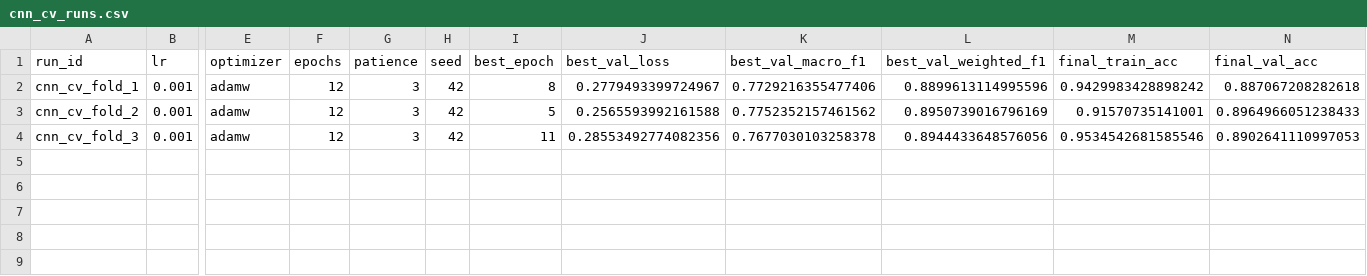
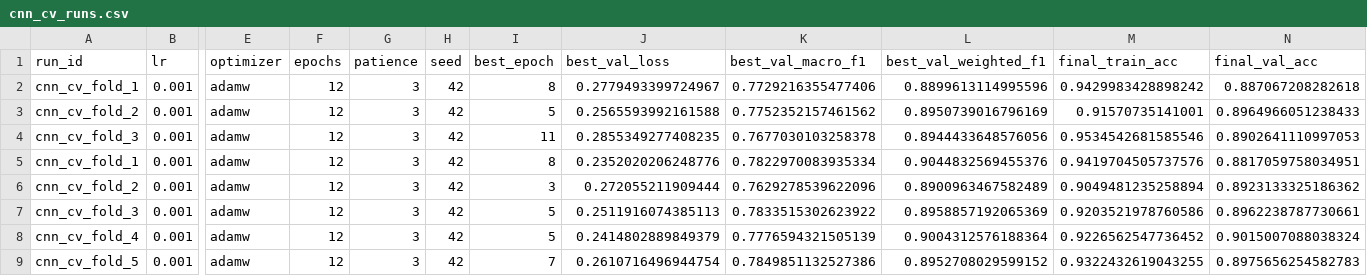
Before and after one commit to MADS-Milestone-2/Galaxy-Classifier, a CSV file: cnn_cv_runs.csv, drawn as a sheet; only a part is shown, gaps mark what is left out; rows hold the shown columns only; the diff names each change by its address in the sheet, - before the commit and + after, or states it on an @@ line.

Commit message:
5-fold cv run took 311m 17.1s

```diff
--- a/cnn_cv_runs.csv
+++ b/cnn_cv_runs.csv
-J4 (best_val_loss): 0.28553492774082356
+J4 (best_val_loss): 0.2855349277408235
+row 5: cnn_cv_fold_1 | 0.001 | adamw | 12 | 3 | 42 | 8 | 0.2352020206248776 | 0.7822970083935334 | 0.9044832569455376 | 0.9419704505737576 | 0.8817059758034951
+row 6: cnn_cv_fold_2 | 0.001 | adamw | 12 | 3 | 42 | 3 | 0.272055211909444 | 0.7629278539622096 | 0.8900963467582489 | 0.9049481235258894 | 0.8923133325186362
+row 7: cnn_cv_fold_3 | 0.001 | adamw | 12 | 3 | 42 | 5 | 0.2511916074385113 | 0.7833515302623922 | 0.8958857192065369 | 0.9203521978760586 | 0.8962238787730661
+row 8: cnn_cv_fold_4 | 0.001 | adamw | 12 | 3 | 42 | 5 | 0.2414802889849379 | 0.7776594321505139 | 0.9004312576188364 | 0.9226562547736452 | 0.9015007088038324
+row 9: cnn_cv_fold_5 | 0.001 | adamw | 12 | 3 | 42 | 7 | 0.2610716496944754 | 0.7849851132527386 | 0.8952708029599152 | 0.9322432619043255 | 0.8975656254582783
```
Also changed, not shown: metrics/cnn_cv/cnn_cv_fold_1_history.csv, 6 other files.
